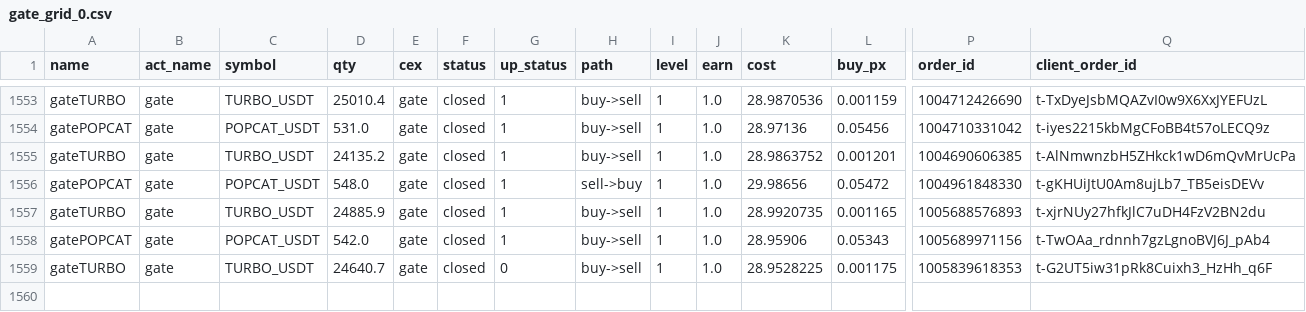
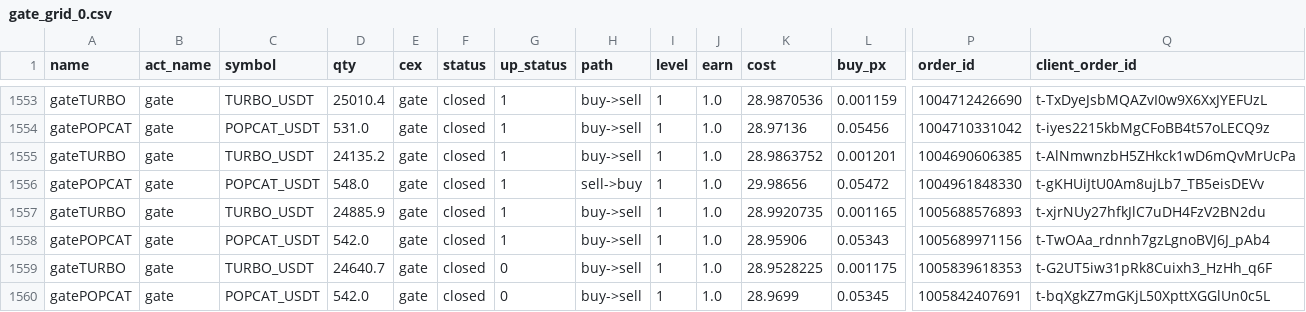
Before and after one commit to meme2046/data, a CSV file: gate_grid_0.csv, drawn as a sheet; only a part is shown, gaps mark what is left out; rows hold the shown columns only; the diff names each change by its address in the sheet, - before the commit and + after, or states it on an @@ line.

Commit message:
auto-sync

```diff
--- a/gate_grid_0.csv
+++ b/gate_grid_0.csv
+row 1560: gatePOPCAT | gate | POPCAT_USDT | 542.0 | gate | closed | 0 | buy->sell | 1 | 1.0 | 28.9699 | 0.05345 | 1005842407691 | t-bqXgkZ7mGKjL50XpttXGGlUn0c5L
```
